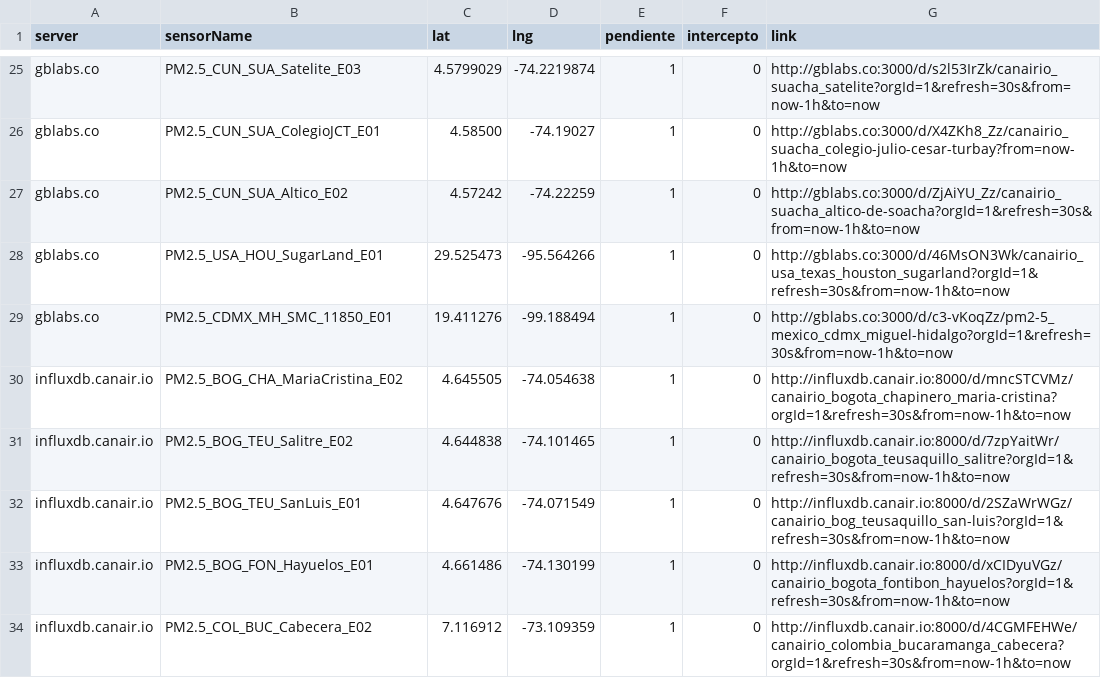
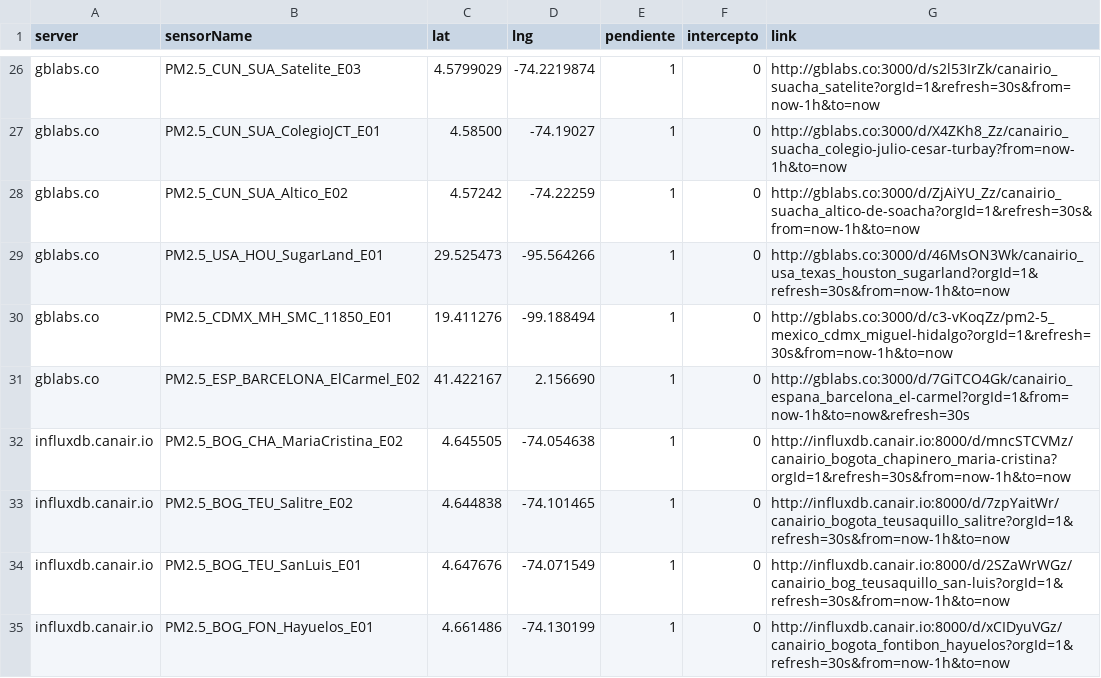
Before and after one commit to daquina-io/VizCalidadAire, a CSV file: canairio_sensors_mod.csv, drawn as a sheet; only a part is shown, gaps mark what is left out; the shorter side is filled out with more unchanged rows; the diff covers the shown part only.

Commit message:
Two changes
New changes in stations

```diff
--- a/canairio_sensors_mod.csv
+++ b/canairio_sensors_mod.csv
@@ -29,2 +30,3 @@
 "gblabs.co"	"PM2.5_CDMX_MH_SMC_11850_E01"	"19.411276"	"-99.188494"	1	0	"http://gblabs.co:3000/d/c3-vKoqZz/pm2-5_mexico_cdmx_miguel-hidalgo?orgId=1&refresh=30s&from=now-1h&to=now"
+"gblabs.co"	"PM2.5_ESP_BARCELONA_ElCarmel_E02"	"41.422167"	"2.156690"	1	0	"http://gblabs.co:3000/d/7GiTCO4Gk/canairio_espana_barcelona_el-carmel?orgId=1&from=now-1h&to=now&refresh=30s"
 "influxdb.canair.io"	"PM2.5_BOG_CHA_MariaCristina_E02"	"4.645505"	"-74.054638"	1	0	"http://influxdb.canair.io:8000/d/mncSTCVMz/canairio_bogota_chapinero_maria-cristina?orgId=1&refresh=30s&from=now-1h&to=now"
```
Also changed, not shown: 2 added rows, 1 removed row and 2 edited cells elsewhere in this file.
